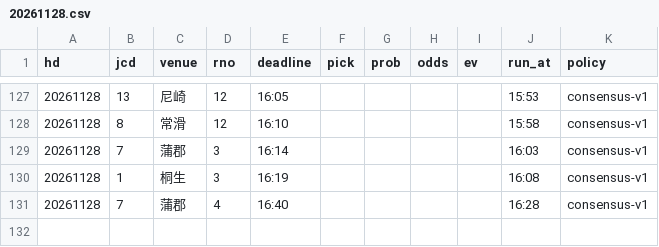
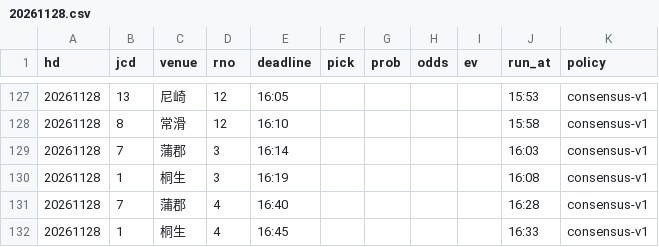
Before and after one commit to pocha2525/boatrace-ai, a CSV file: logs/20261128.csv, drawn as a sheet; only a part is shown, gaps mark what is left out.

```diff
--- a/logs/20261128.csv
+++ b/logs/20261128.csv
@@ -131 +131,2 @@ hd,jcd,venue,rno,deadline,pick,prob,odds,ev,run_at,policy
 20261128,7,蒲郡,4,16:40,,,,,16:28,consensus-v1
+20261128,1,桐生,4,16:45,,,,,16:33,consensus-v1
```
Also changed, not shown: logs/before_20261128.csv, logs/comment_20261128.csv, 5 other files.
